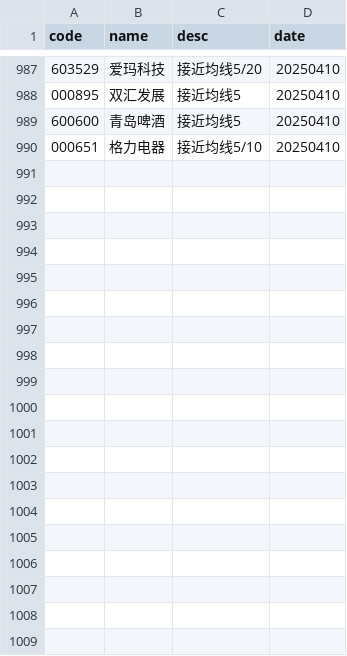
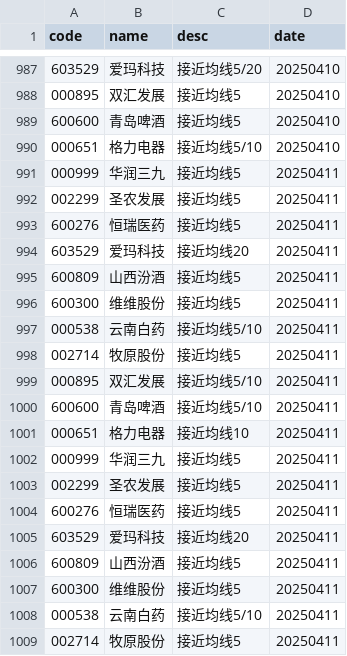
Before and after one commit to CodingOneWorld/stockAnalysis, a CSV file: main/上升通道回调.csv, drawn as a sheet; only a part is shown, gaps mark what is left out; the diff covers the shown part only; the diff names each change by its address in the sheet, - before the commit and + after, or states it on an @@ line.

```diff
--- a/main/上升通道回调.csv
+++ b/main/上升通道回调.csv
+row 991: 000999 | 华润三九 | 接近均线5 | 20250411
+row 992: 002299 | 圣农发展 | 接近均线5 | 20250411
+row 993: 600276 | 恒瑞医药 | 接近均线5 | 20250411
+row 994: 603529 | 爱玛科技 | 接近均线20 | 20250411
+row 995: 600809 | 山西汾酒 | 接近均线5 | 20250411
+row 996: 600300 | 维维股份 | 接近均线5 | 20250411
+row 997: 000538 | 云南白药 | 接近均线5/10 | 20250411
+row 998: 002714 | 牧原股份 | 接近均线5 | 20250411
+row 999: 000895 | 双汇发展 | 接近均线5/10 | 20250411
+row 1000: 600600 | 青岛啤酒 | 接近均线5/10 | 20250411
+row 1001: 000651 | 格力电器 | 接近均线10 | 20250411
+row 1002: 000999 | 华润三九 | 接近均线5 | 20250411
+row 1003: 002299 | 圣农发展 | 接近均线5 | 20250411
+row 1004: 600276 | 恒瑞医药 | 接近均线5 | 20250411
+row 1005: 603529 | 爱玛科技 | 接近均线20 | 20250411
+row 1006: 600809 | 山西汾酒 | 接近均线5 | 20250411
+row 1007: 600300 | 维维股份 | 接近均线5 | 20250411
+row 1008: 000538 | 云南白药 | 接近均线5/10 | 20250411
+row 1009: 002714 | 牧原股份 | 接近均线5 | 20250411
```
Also changed, not shown: 15 added rows elsewhere in this file, main/下降通道到关键均线.csv, main/下降通道到前低.csv, 3 other files.
